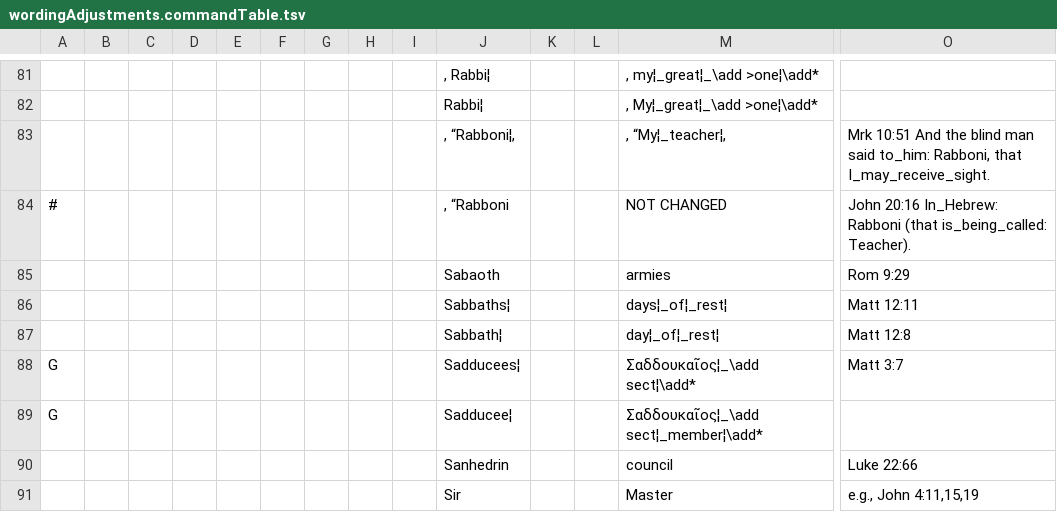
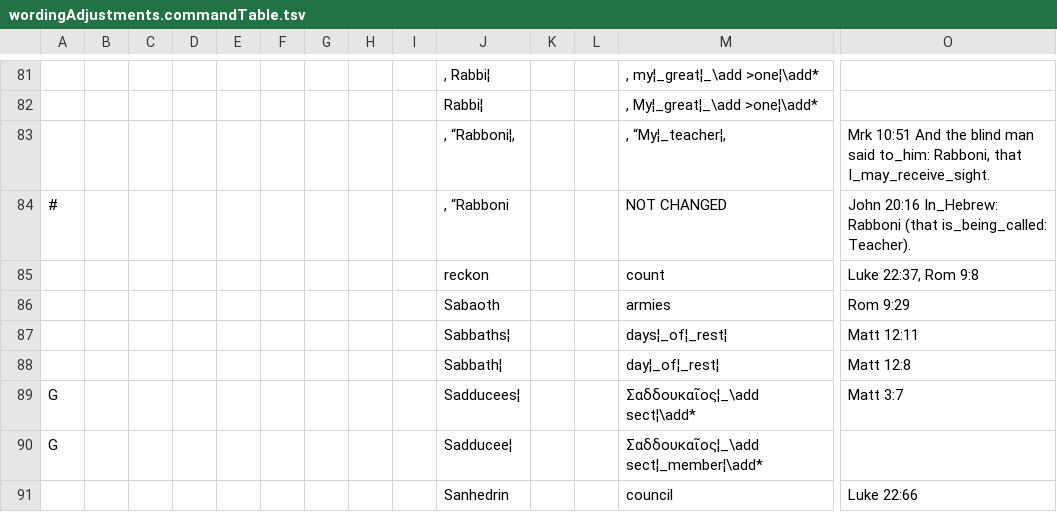
Before and after one commit to Freely-Given-org/OpenEnglishTranslation--OET, a TSV file: scripts/ScriptedVLTUpdates/wordingAdjustments.commandTable.tsv, drawn as a sheet; only a part is shown, gaps mark what is left out; the shorter side is filled out with more unchanged rows; rows hold the shown columns only; the diff names each change by its address in the sheet, - before the commit and + after, or states it on an @@ line.

```diff
--- a/scripts/ScriptedVLTUpdates/wordingAdjustments.commandTable.tsv
+++ b/scripts/ScriptedVLTUpdates/wordingAdjustments.commandTable.tsv
+row 85:  |  |  |  |  |  |  |  |  | reckon |  |  | count | Luke 22:37, Rom 9:8
```
Also changed, not shown: scripts/ScriptedVLTUpdates/NTNames.commandTable.tsv, scripts/ScriptedVLTUpdates/adjustPunctuation.commandTable.tsv, 4 other files.
